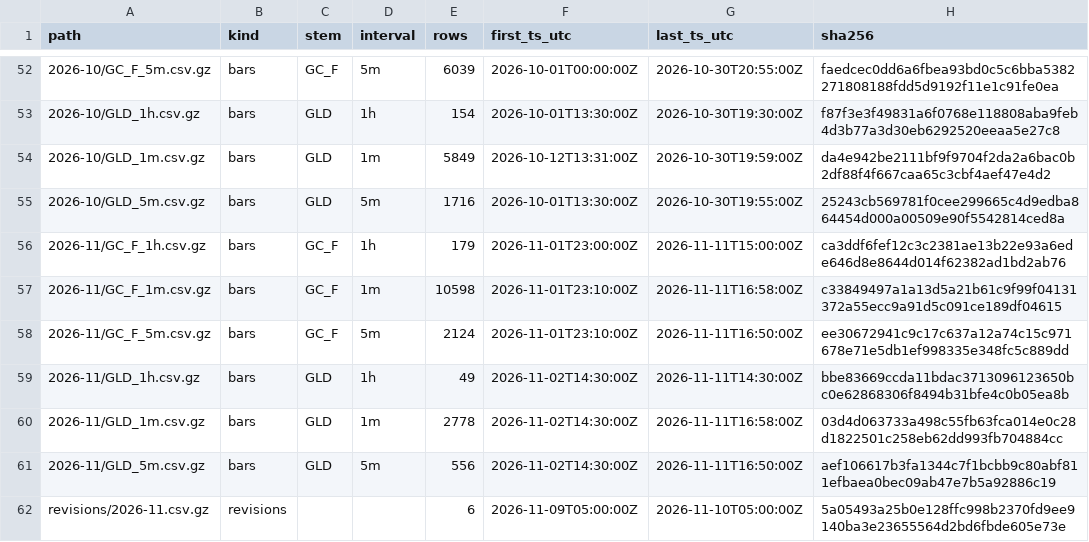
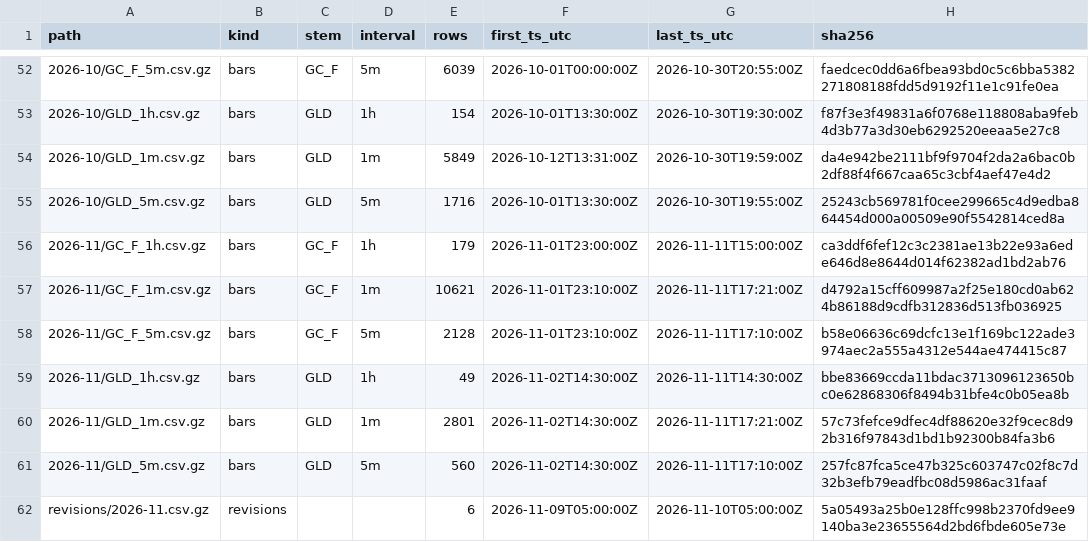
Before and after one commit to flodesgg/paper-lab, a CSV file: data_archive/MANIFEST.csv, drawn as a sheet; only a part is shown, gaps mark what is left out.

```diff
--- a/data_archive/MANIFEST.csv
+++ b/data_archive/MANIFEST.csv
@@ -56,7 +56,7 @@ path,kind,stem,interval,rows,first_ts_utc,last_ts_utc,sha256
 2026-11/GC_F_1h.csv.gz,bars,GC_F,1h,179,2026-11-01T23:00:00Z,2026-11-11T15:00:00Z,ca3ddf6fef12c3c2381ae13b22e93a6ede646d8e8644d014f62382ad1bd2ab76
-2026-11/GC_F_1m.csv.gz,bars,GC_F,1m,10598,2026-11-01T23:10:00Z,2026-11-11T16:58:00Z,c33849497a1a13d5a21b61c9f99f04131372a55ecc9a91d5c091ce189df04615
-2026-11/GC_F_5m.csv.gz,bars,GC_F,5m,2124,2026-11-01T23:10:00Z,2026-11-11T16:50:00Z,ee30672941c9c17c637a12a74c15c971678e71e5db1ef998335e348fc5c889dd
+2026-11/GC_F_1m.csv.gz,bars,GC_F,1m,10621,2026-11-01T23:10:00Z,2026-11-11T17:21:00Z,d4792a15cff609987a2f25e180cd0ab624b86188d9cdfb312836d513fb036925
+2026-11/GC_F_5m.csv.gz,bars,GC_F,5m,2128,2026-11-01T23:10:00Z,2026-11-11T17:10:00Z,b58e06636c69dcfc13e1f169bc122ade3974aec2a555a4312e544ae474415c87
 2026-11/GLD_1h.csv.gz,bars,GLD,1h,49,2026-11-02T14:30:00Z,2026-11-11T14:30:00Z,bbe83669ccda11bdac3713096123650bc0e62868306f8494b31bfe4c0b05ea8b
-2026-11/GLD_1m.csv.gz,bars,GLD,1m,2778,2026-11-02T14:30:00Z,2026-11-11T16:58:00Z,03d4d063733a498c55fb63fca014e0c28d1822501c258eb62dd993fb704884cc
-2026-11/GLD_5m.csv.gz,bars,GLD,5m,556,2026-11-02T14:30:00Z,2026-11-11T16:50:00Z,aef106617b3fa1344c7f1bcbb9c80abf811efbaea0bec09ab47e7b5a92886c19
+2026-11/GLD_1m.csv.gz,bars,GLD,1m,2801,2026-11-02T14:30:00Z,2026-11-11T17:21:00Z,57c73fefce9dfec4df88620e32f9cec8d92b316f97843d1bd1b92300b84fa3b6
+2026-11/GLD_5m.csv.gz,bars,GLD,5m,560,2026-11-02T14:30:00Z,2026-11-11T17:10:00Z,257fc87fca5ce47b325c603747c02f8c7d32b3efb79eadfbc08d5986ac31faaf
 revisions/2026-11.csv.gz,revisions,,,6,2026-11-09T05:00:00Z,2026-11-10T05:00:00Z,5a05493a25b0e128ffc998b2370fd9ee9140ba3e23655564d2bd6fbde605e73e
```
Also changed, not shown: journal/daily.csv, journal/runs.csv, 1 other file.
